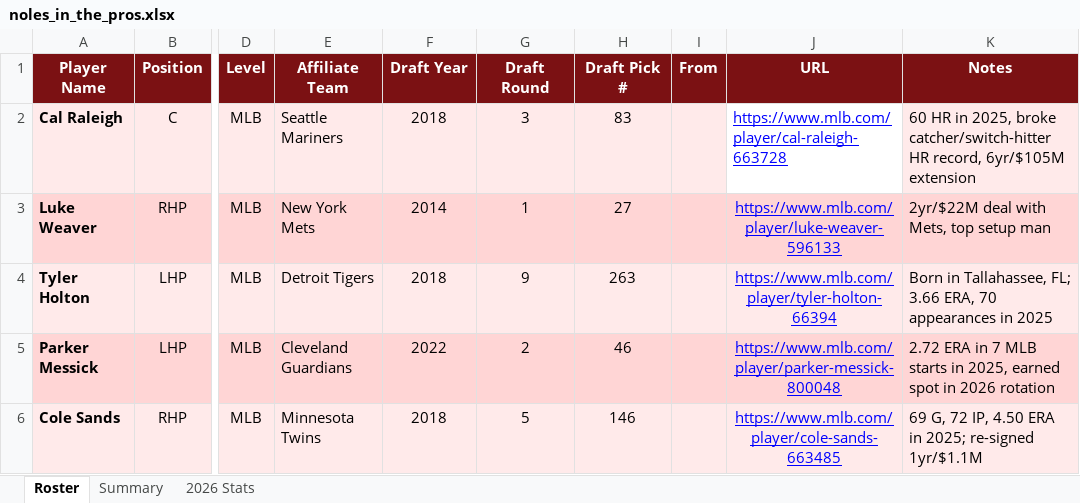
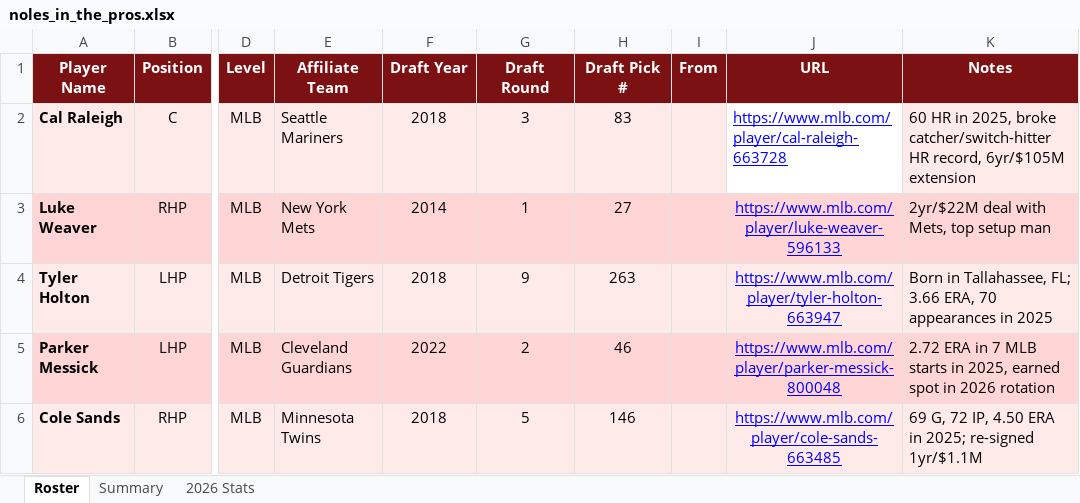
Before and after one commit to JohnVNoles/noles-in-the-show, an Excel workbook: noles_in_the_pros.xlsx, sheet Roster, drawn as a sheet; only a part is shown, gaps mark what is left out; values as stored, in another font and other column widths than the file's, no borders; the diff names each change by its address in the sheet, - before the commit and + after, or states it on an @@ line.

```diff
--- a/noles_in_the_pros.xlsx (sheet Roster)
+++ b/noles_in_the_pros.xlsx (sheet Roster)
-J4 (URL): https://www.mlb.com/player/tyler-holton-66394
+J4 (URL): https://www.mlb.com/player/tyler-holton-663947
```
Also changed, not shown: sheet 2026 Stats.
